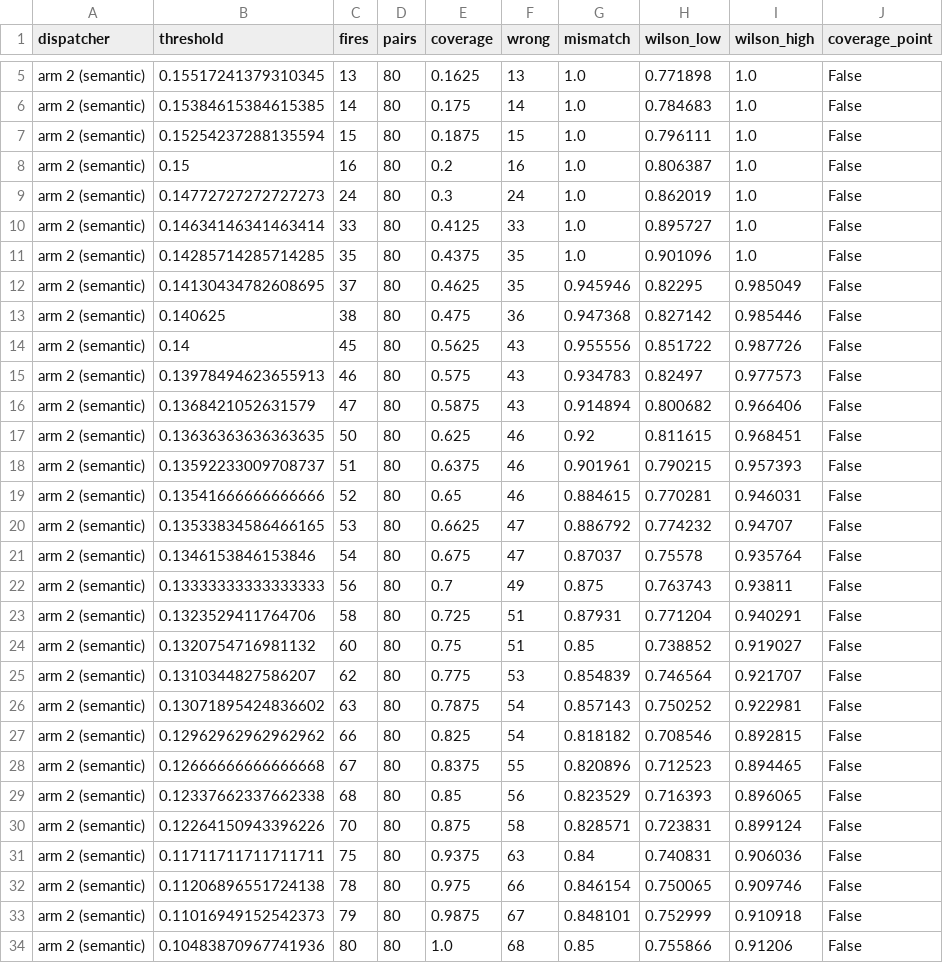
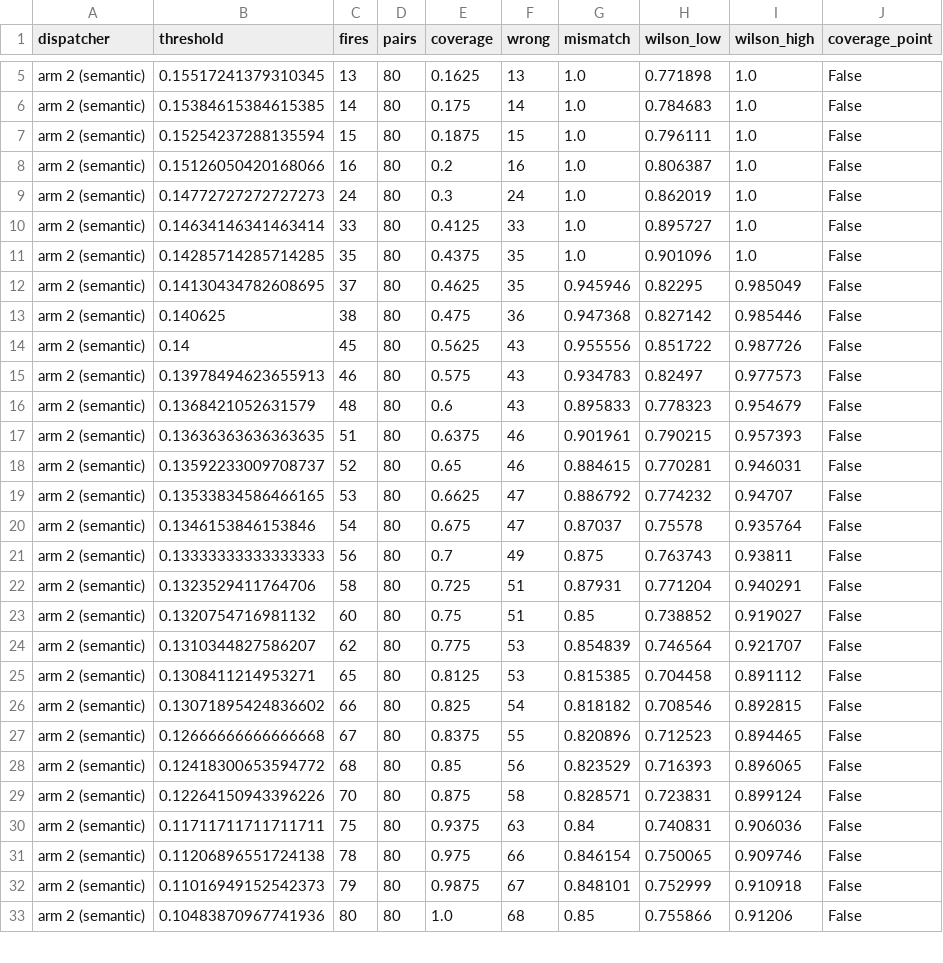
Before and after one commit to Doomguy-BFG9000/precondition-library, a CSV file: results/heldout-2026-10-16/dirty_tree/run-11/primary/figure1.csv, drawn as a sheet; only a part is shown, gaps mark what is left out.

Commit message:
docs(results): held-out lockfile paths, where arm 3 mis-fires on 41 of 101
results/heldout-2026-10-18/ measures the new lockfile_conflict held-out
path axis on all three committed libraries: arm 3 fires 33, 33 and 35
times and is wrong 13, 8 and 20 times, every wrong fire on the spaced or
the non-ASCII path. An independent recount agrees per path, and for each
failing program a shipped twin of the same instance shows exactly one
path-reading precondition flipping from refuse to hold.

The held-out dirty_tree directories of parts 1 and 2 are regenerated
with the -z fingerprint: arm 3's counts and arm 2's matched point are
unchanged, and each README says so.

ADR-0039, spec revision 130, the ADR index, the CHANGELOG and the README's
held-out section record it; ADR-0038's audit count is corrected to at
least 16 probes in 10 programs.

```diff
--- a/results/heldout-2026-10-16/dirty_tree/run-11/primary/figure1.csv
+++ b/results/heldout-2026-10-16/dirty_tree/run-11/primary/figure1.csv
@@ -7,3 +7,3 @@ arm 2 (semantic),0.15384615384615385,14,80,0.175,14,1.0,0.784683,1.0,False
 arm 2 (semantic),0.15254237288135594,15,80,0.1875,15,1.0,0.796111,1.0,False
-arm 2 (semantic),0.15,16,80,0.2,16,1.0,0.806387,1.0,False
+arm 2 (semantic),0.15126050420168066,16,80,0.2,16,1.0,0.806387,1.0,False
 arm 2 (semantic),0.14772727272727273,24,80,0.3,24,1.0,0.862019,1.0,False
@@ -15,6 +15,5 @@ arm 2 (semantic),0.14,45,80,0.5625,43,0.955556,0.851722,0.987726,False
 arm 2 (semantic),0.13978494623655913,46,80,0.575,43,0.934783,0.82497,0.977573,False
-arm 2 (semantic),0.1368421052631579,47,80,0.5875,43,0.914894,0.800682,0.966406,False
-arm 2 (semantic),0.13636363636363635,50,80,0.625,46,0.92,0.811615,0.968451,False
-arm 2 (semantic),0.13592233009708737,51,80,0.6375,46,0.901961,0.790215,0.957393,False
-arm 2 (semantic),0.13541666666666666,52,80,0.65,46,0.884615,0.770281,0.946031,False
+arm 2 (semantic),0.1368421052631579,48,80,0.6,43,0.895833,0.778323,0.954679,False
+arm 2 (semantic),0.13636363636363635,51,80,0.6375,46,0.901961,0.790215,0.957393,False
+arm 2 (semantic),0.13592233009708737,52,80,0.65,46,0.884615,0.770281,0.946031,False
 arm 2 (semantic),0.13533834586466165,53,80,0.6625,47,0.886792,0.774232,0.94707,False
@@ -25,6 +24,6 @@ arm 2 (semantic),0.1320754716981132,60,80,0.75,51,0.85,0.738852,0.919027,False
 arm 2 (semantic),0.1310344827586207,62,80,0.775,53,0.854839,0.746564,0.921707,False
-arm 2 (semantic),0.13071895424836602,63,80,0.7875,54,0.857143,0.750252,0.922981,False
-arm 2 (semantic),0.12962962962962962,66,80,0.825,54,0.818182,0.708546,0.892815,False
+arm 2 (semantic),0.1308411214953271,65,80,0.8125,53,0.815385,0.704458,0.891112,False
+arm 2 (semantic),0.13071895424836602,66,80,0.825,54,0.818182,0.708546,0.892815,False
 arm 2 (semantic),0.12666666666666668,67,80,0.8375,55,0.820896,0.712523,0.894465,False
-arm 2 (semantic),0.12337662337662338,68,80,0.85,56,0.823529,0.716393,0.896065,False
+arm 2 (semantic),0.12418300653594772,68,80,0.85,56,0.823529,0.716393,0.896065,False
 arm 2 (semantic),0.12264150943396226,70,80,0.875,58,0.828571,0.723831,0.899124,False
```
Also changed, not shown: results/heldout-2026-10-10/run-12/primary/figure1.csv, results/heldout-2026-10-16/dirty_tree/run-13/primary/figure1.csv, 39 other files.
